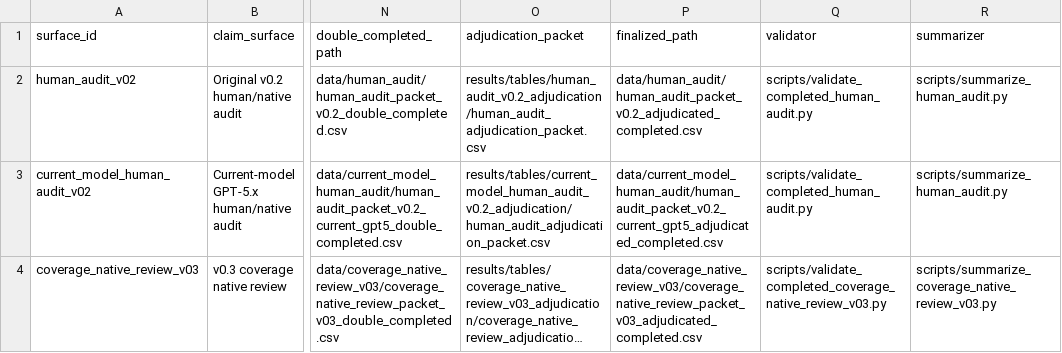
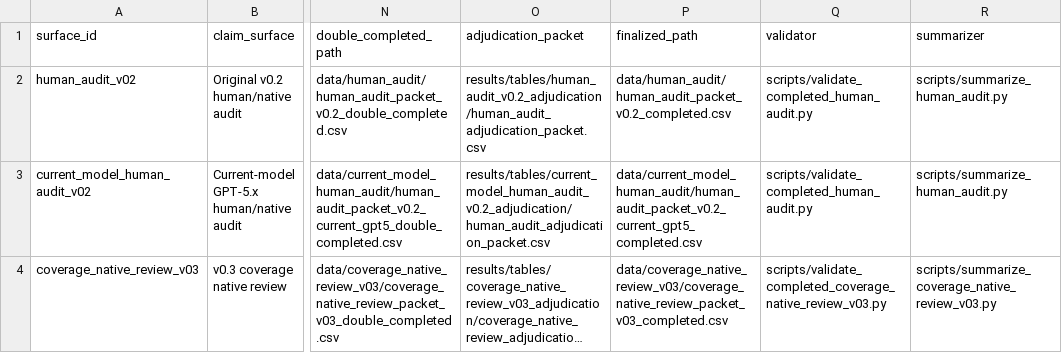
Before and after one commit to jingxuxie/reprompt_tax, a CSV file: results/tables/label_collection_launch_pack_v02/label_collection_surfaces.csv, drawn as a sheet; only a part is shown, gaps mark what is left out; long unchanged cells end in …; the diff names each change by its address in the sheet, - before the commit and + after, or states it on an @@ line.

```diff
--- a/results/tables/label_collection_launch_pack_v02/label_collection_surfaces.csv
+++ b/results/tables/label_collection_launch_pack_v02/label_collection_surfaces.csv
-P2 (finalized_path): data/human_audit/human_audit_packet_v0.2_adjudicated_completed.csv
+P2 (finalized_path): data/human_audit/human_audit_packet_v0.2_completed.csv
-P3 (finalized_path): data/current_model_human_audit/human_audit_packet_v0.2_current_gpt5_adjudicated_completed.csv
+P3 (finalized_path): data/current_model_human_audit/human_audit_packet_v0.2_current_gpt5_completed.csv
-P4 (finalized_path): data/coverage_native_review_v03/coverage_native_review_packet_v03_adjudicated_completed.csv
+P4 (finalized_path): data/coverage_native_review_v03/coverage_native_review_packet_v03_completed.csv
```
Also changed, not shown: results/tables/label_collection_launch_pack_v02/label_collection_commands.csv, results/tables/label_collection_operator_handoff_v02/operator_return_intake.csv, 19 other files.
